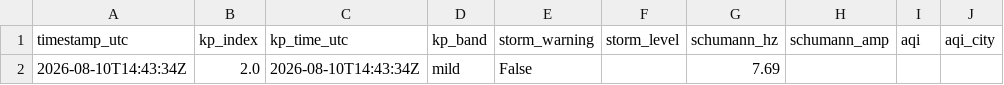
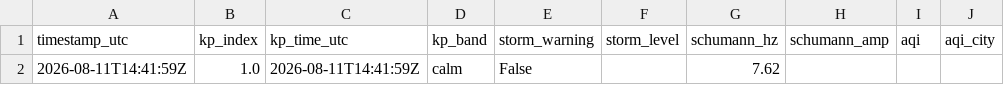
Before and after one commit to GaiaEyesHQ/gaiaeyes-media, a CSV file: data/latest.csv, drawn as a sheet; only a part is shown; the diff names each change by its address in the sheet, - before the commit and + after, or states it on an @@ line.

```diff
--- a/data/latest.csv
+++ b/data/latest.csv
-A2 (timestamp_utc): 2026-08-10T14:43:34Z
+A2 (timestamp_utc): 2026-08-11T14:41:59Z
-B2 (kp_index): 2.0
+B2 (kp_index): 1.0
-C2 (kp_time_utc): 2026-08-10T14:43:34Z
+C2 (kp_time_utc): 2026-08-11T14:41:59Z
-D2 (kp_band): mild
+D2 (kp_band): calm
-G2 (schumann_hz): 7.69
+G2 (schumann_hz): 7.62
```
Also changed, not shown: 1 other file.
